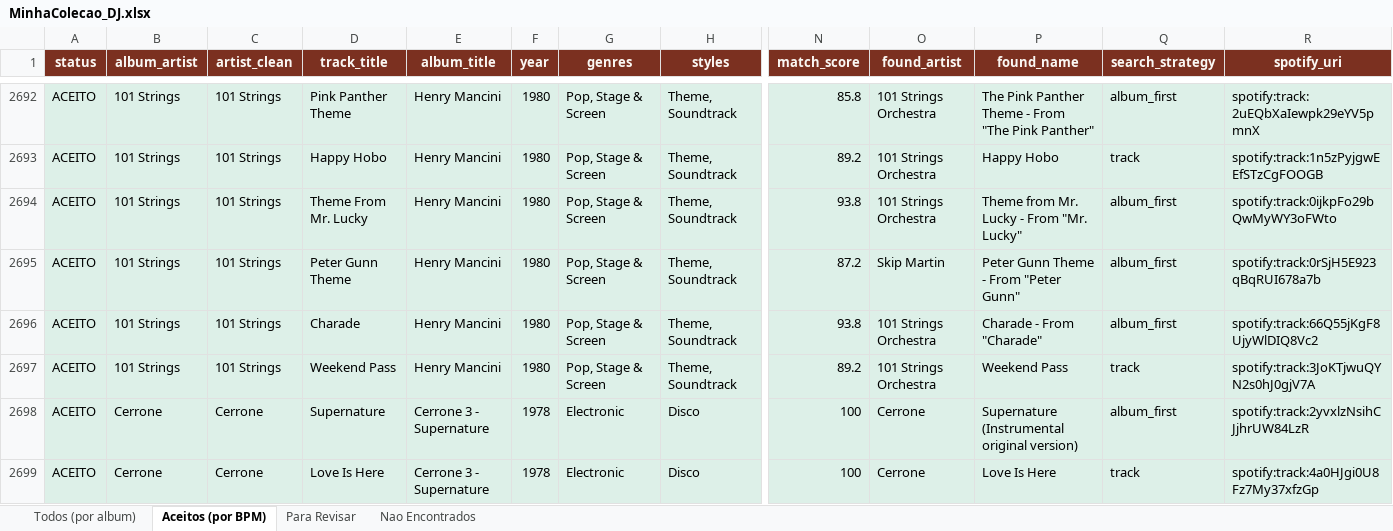
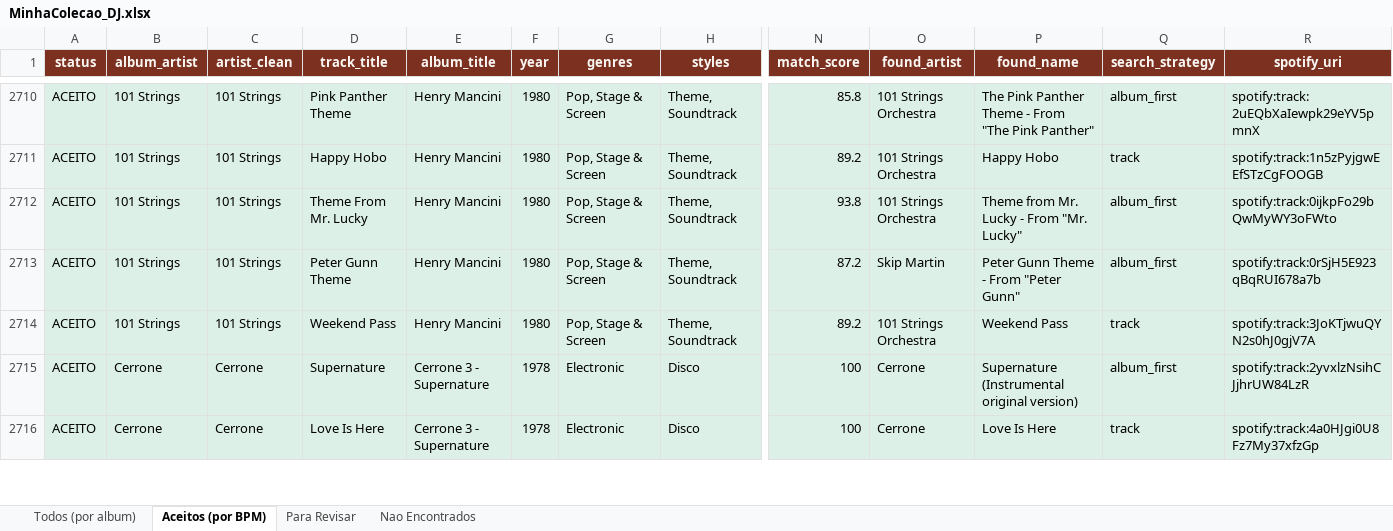
Before and after one commit to amsa2diop/colecaovinil, an Excel workbook: MinhaColecao_DJ.xlsx, sheet Aceitos (por BPM), drawn as a sheet; only a part is shown, gaps mark what is left out; values as stored, in another font and other column widths than the file's, no borders; removed rows and columns are numbered as before the commit, all else as after; rows hold the shown columns only; the diff covers the shown part only; the diff names each change by its address in the sheet, - before the commit and + after, or states it on an @@ line.

```diff
--- a/MinhaColecao_DJ.xlsx (sheet Aceitos (por BPM))
+++ b/MinhaColecao_DJ.xlsx (sheet Aceitos (por BPM))
-row 2696: ACEITO | 101 Strings | 101 Strings | Charade | Henry Mancini | 1980 | Pop, Stage & Screen | Theme, Soundtrack | 93.8 | 101 Strings Orchestra | Charade - From "Charade" | album_first | spotify:track:66Q55jKgF8UjyWlDIQ8Vc2
```
Also changed, not shown: 19 added rows, 18 removed rows, 1182 moved rows and 11 edited cells elsewhere in this sheet, sheet Todos (por album), sheet Para Revisar, 3 other files.
